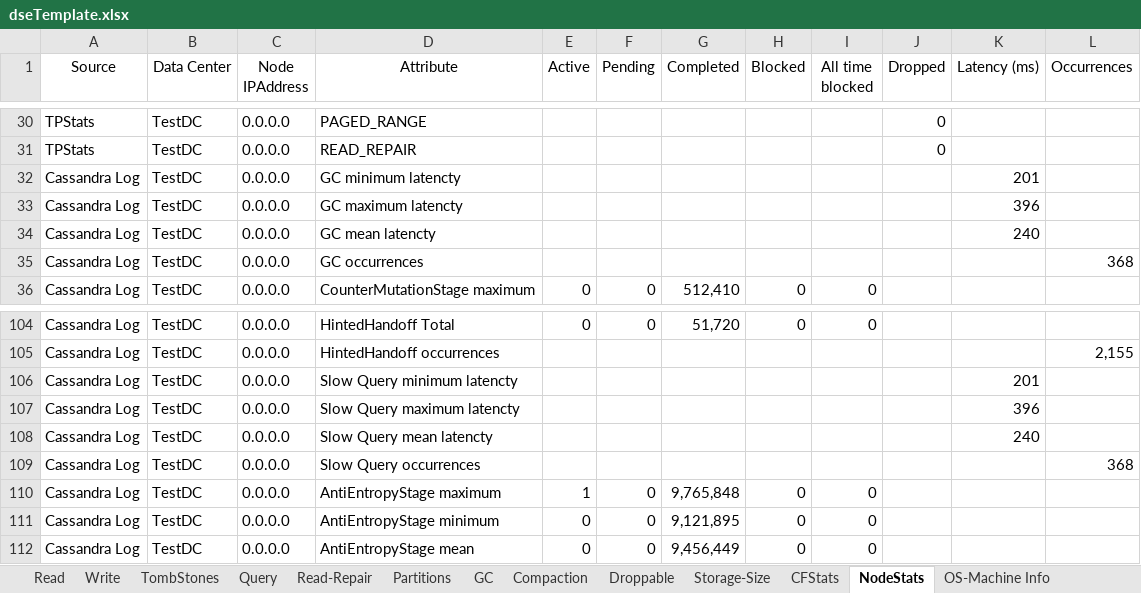
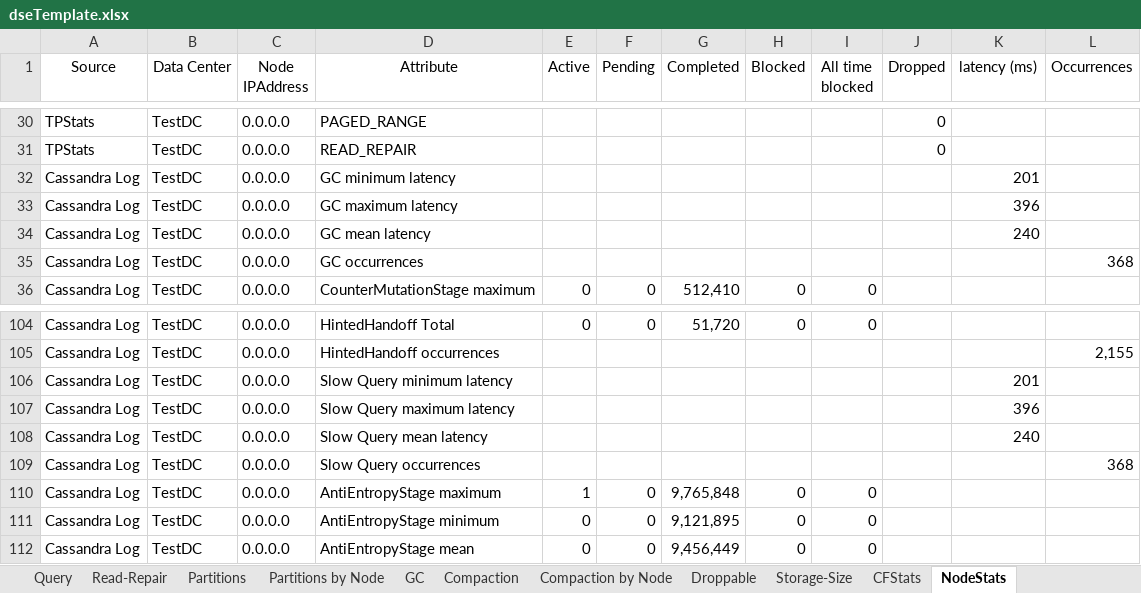
Before and after one commit to richardandersen/DSEDiagnosticAnalyticParser, an Excel workbook: dseTemplate.xlsx, sheet NodeStats, drawn as a sheet; only a part is shown, gaps mark what is left out; values as stored, in another font and other column widths than the file's, no borders; the diff names each change by its address in the sheet, - before the commit and + after, or states it on an @@ line.

```diff
--- a/dseTemplate.xlsx (sheet NodeStats)
+++ b/dseTemplate.xlsx (sheet NodeStats)
+sheet tab: Partitions by Node
+sheet tab: Compaction by Node
-K1: Latency (ms)
+K1: latency (ms)
-D32 (Attribute): GC minimum latencty
+D32 (Attribute): GC minimum latency
-D33 (Attribute): GC maximum latencty
+D33 (Attribute): GC maximum latency
-D34 (Attribute): GC mean latencty
+D34 (Attribute): GC mean latency
-D106 (Attribute): Slow Query minimum latencty
+D106 (Attribute): Slow Query minimum latency
-D107 (Attribute): Slow Query maximum latencty
+D107 (Attribute): Slow Query maximum latency
-D108 (Attribute): Slow Query mean latencty
+D108 (Attribute): Slow Query mean latency
```
Also changed, not shown: sheet TombStones, sheet Partitions, sheet Compaction, sheet CFStats, sheet Storage-Size, sheet GC, 3 more sheets, other sheet tabs, formulas that keep their value, 3 other files.
